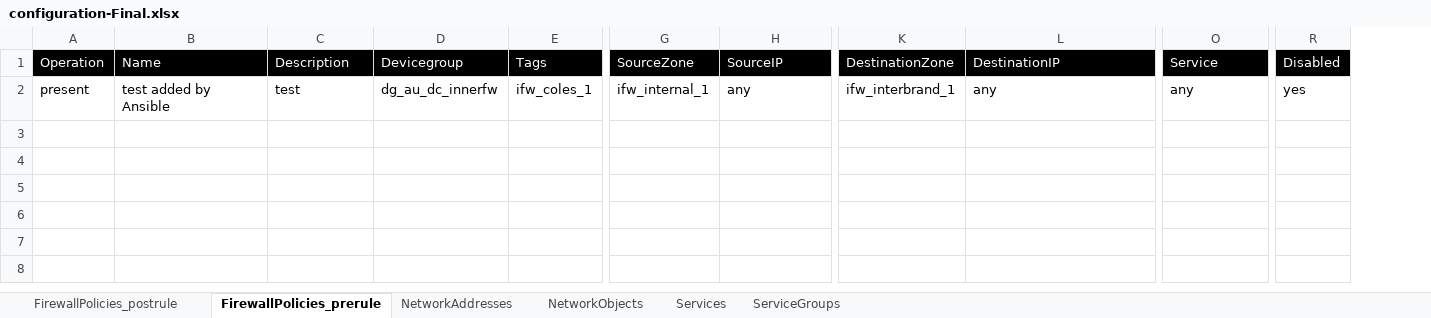
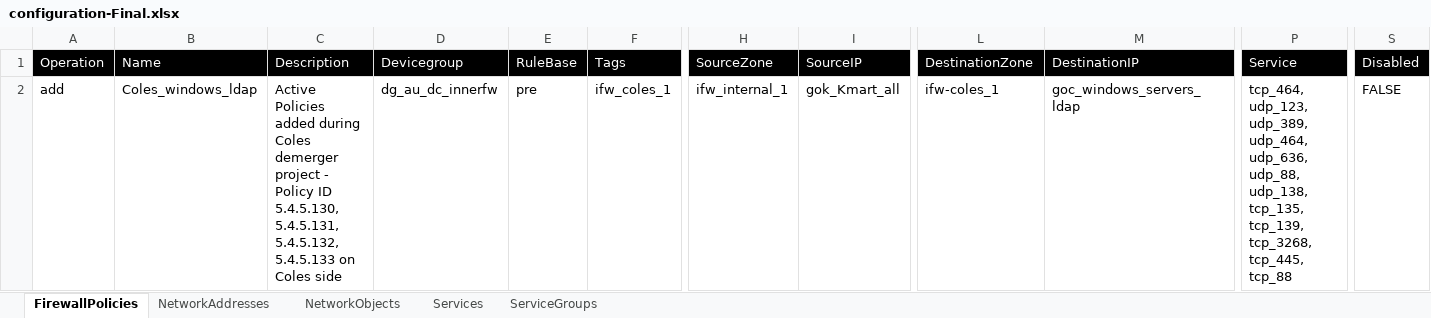
Before and after one commit to kevinhuy/panorama, an Excel workbook: variables/configuration-Final.xlsx, sheet FirewallPolicies, drawn as a sheet; only a part is shown, gaps mark what is left out; values as stored, in another font and other column widths than the file's, no borders; addresses are those after the commit; the diff names each change by its address in the sheet, - before the commit and + after, or states it on an @@ line.

Commit message:
pre and post rules are now handled in the same function, add and update are split out

```diff
--- a/variables/configuration-Final.xlsx (sheet FirewallPolicies)
+++ b/variables/configuration-Final.xlsx (sheet FirewallPolicies)
-sheet tab: FirewallPolicies_prerule
+sheet tab: FirewallPolicies
-sheet tab: FirewallPolicies_postrule
+column E, rows 1-2: RuleBase | pre
-A2: present
+A2: add
-B2: test added by Ansible
+B2: Coles_windows_ldap
-C2: test
+C2: Active Policies added during Coles demerger project - Policy ID 5.4.5.130, 5.4.5.131, 5.4.5.132, 5.4.5.133 on Coles side
-I2: any
+I2: gok_Kmart_all
-L2: ifw_interbrand_1
+L2: ifw-coles_1
-M2: any
+M2: goc_windows_servers_ldap
-P2: any
+P2: tcp_464, udp_123, udp_389, udp_464, udp_636, udp_88, udp_138, tcp_135, tcp_139, tcp_3268, tcp_445, tcp_88
-S2: yes
+S2: FALSE
```
Also changed, not shown: sheet NetworkAddresses, sheet Services, sheet NetworkObjects, variables/configuration.xlsx, 29 other files.
